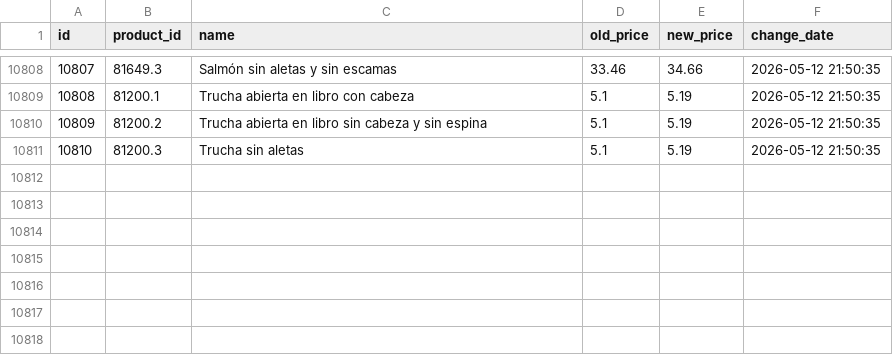
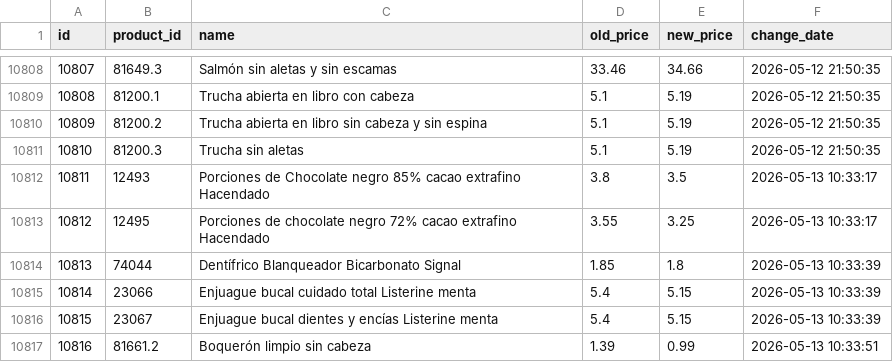
Before and after one commit to SergiSalas/mercadona-price-tracker, a CSV file: data_public/price_history.csv, drawn as a sheet; only a part is shown, gaps mark what is left out.

```diff
--- a/data_public/price_history.csv
+++ b/data_public/price_history.csv
@@ -10811 +10811,7 @@ id,product_id,name,old_price,new_price,change_date
 10810,81200.3,Trucha sin aletas,5.1,5.19,2026-05-12 21:50:35
+10811,12493,Porciones de Chocolate negro 85% cacao extrafino Hacendado,3.8,3.5,2026-05-13 10:33:17
+10812,12495,Porciones de chocolate negro 72% cacao extrafino Hacendado,3.55,3.25,2026-05-13 10:33:17
+10813,74044,Dentífrico Blanqueador Bicarbonato Signal,1.85,1.8,2026-05-13 10:33:39
+10814,23066,Enjuague bucal cuidado total Listerine menta,5.4,5.15,2026-05-13 10:33:39
+10815,23067,Enjuague bucal dientes y encías Listerine menta,5.4,5.15,2026-05-13 10:33:39
+10816,81661.2,Boquerón limpio sin cabeza,1.39,0.99,2026-05-13 10:33:51
```
Also changed, not shown: data_public/products.csv, 1 other file.
